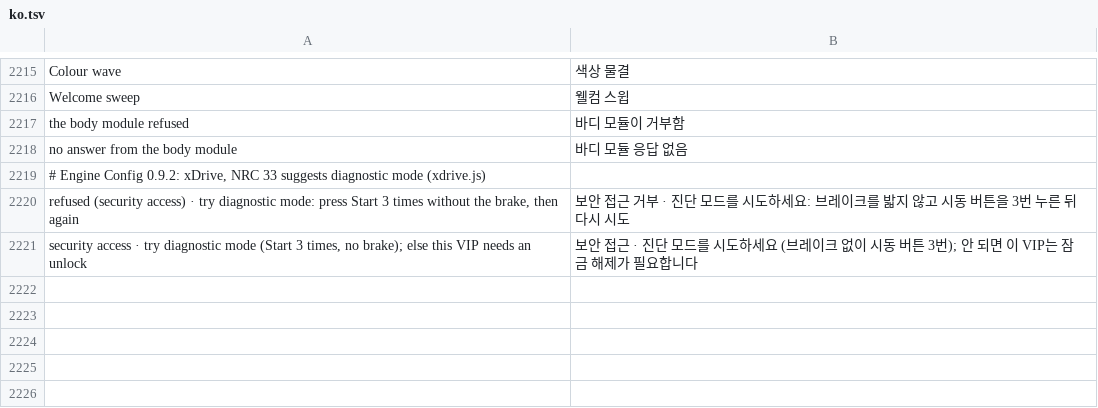
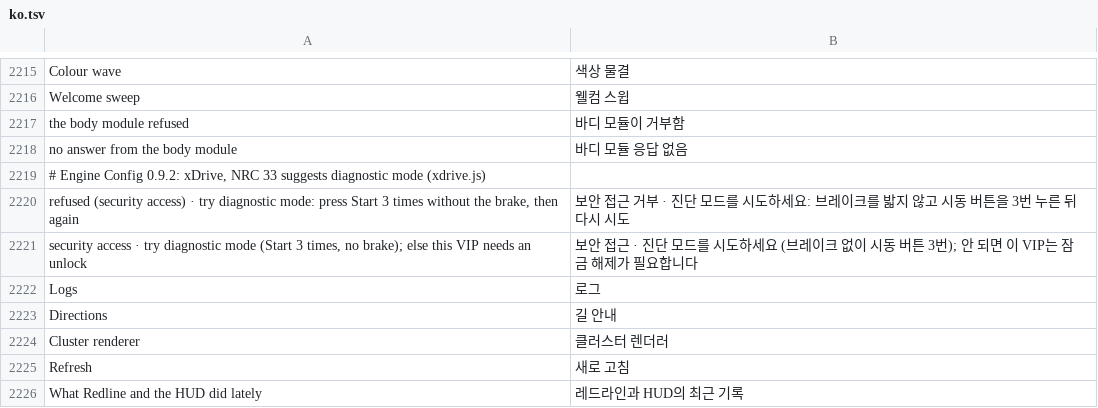
Before and after one commit to Sskra/BMW-Store-CN, a TSV file: kit/runtime/locales/ko.tsv, drawn as a sheet; only a part is shown, gaps mark what is left out.

```diff
--- a/kit/runtime/locales/ko.tsv
+++ b/kit/runtime/locales/ko.tsv
@@ -2221 +2221,6 @@ refused (security access) · try diagnostic mode: press Start 3 times without th
 security access · try diagnostic mode (Start 3 times, no brake); else this VIP needs an unlock	보안 접근 · 진단 모드를 시도하세요 (브레이크 없이 시동 버튼 3번); 안 되면 이 VIP는 잠금 해제가 필요합니다
+Logs	로그
+Directions	길 안내
+Cluster renderer	클러스터 렌더러
+Refresh	새로 고침
+What Redline and the HUD did lately	레드라인과 HUD의 최근 기록
```
Also changed, not shown: 29 other files.
